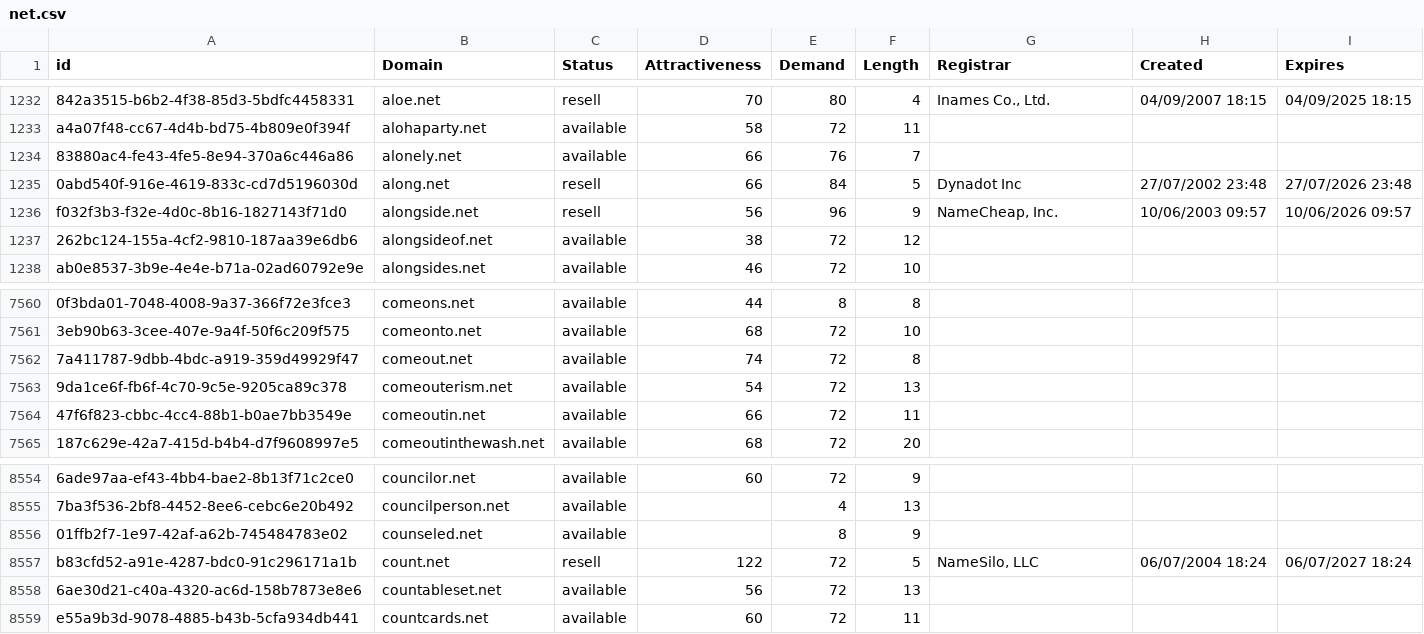
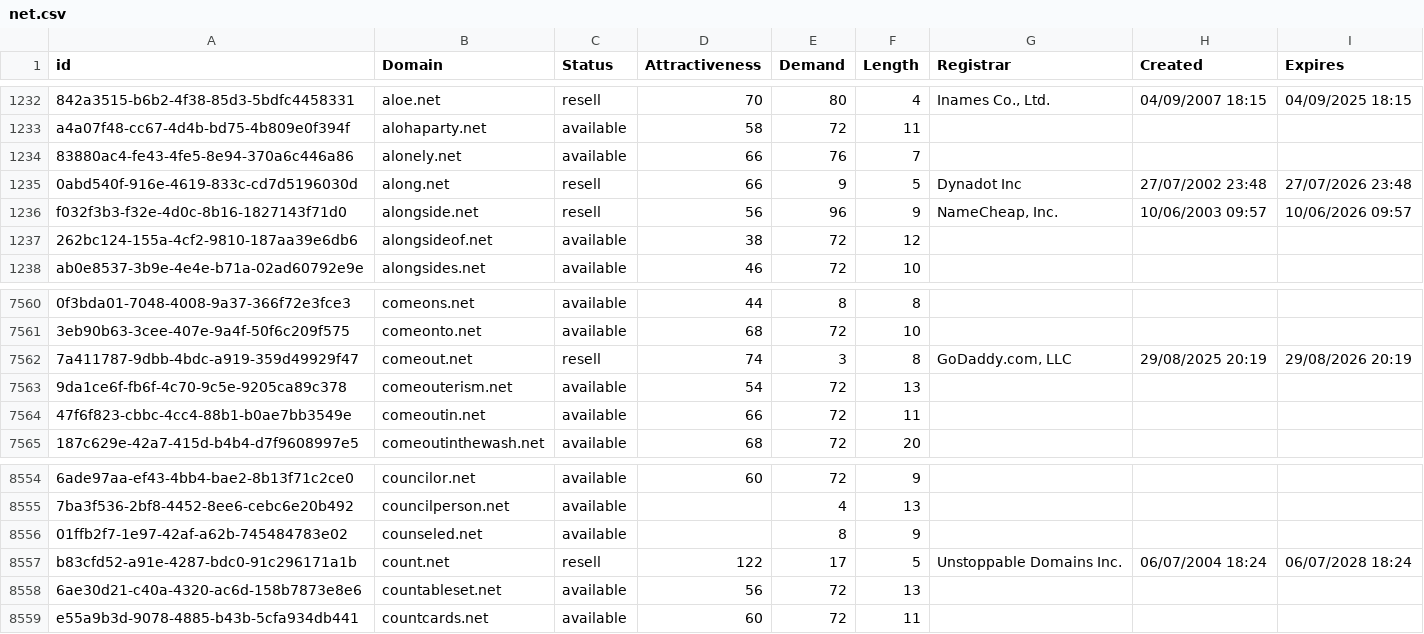
Before and after one commit to UniqueDomains/net-oneword-domains, a CSV file: net.csv, drawn as a sheet; only a part is shown, gaps mark what is left out; the diff names each change by its address in the sheet, - before the commit and + after, or states it on an @@ line.

Commit message:
Domains update

```diff
--- a/net.csv
+++ b/net.csv
-E1235 (Demand): 84
+E1235 (Demand): 9
-C7562 (Status): available
+C7562 (Status): resell
-E7562 (Demand): 72
+E7562 (Demand): 3
-G7562 (Registrar): (empty)
+G7562 (Registrar): GoDaddy.com, LLC
-H7562 (Created): (empty)
+H7562 (Created): 29/08/2025 20:19
-I7562 (Expires): (empty)
+I7562 (Expires): 29/08/2026 20:19
-E8557 (Demand): 72
+E8557 (Demand): 17
-G8557 (Registrar): NameSilo, LLC
+G8557 (Registrar): Unstoppable Domains Inc.
-I8557 (Expires): 06/07/2027 18:24
+I8557 (Expires): 06/07/2028 18:24
```
Also changed, not shown: 2 other files.
